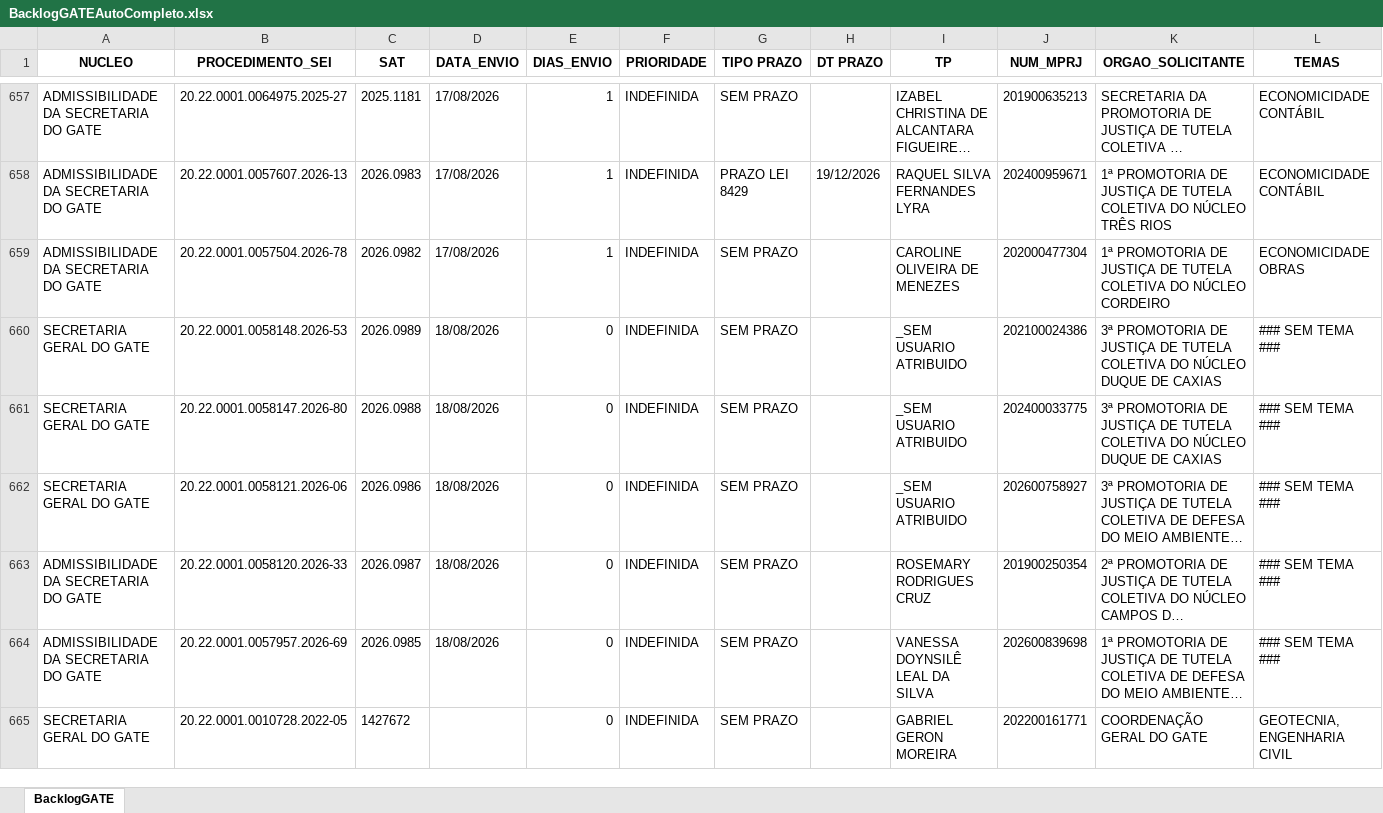
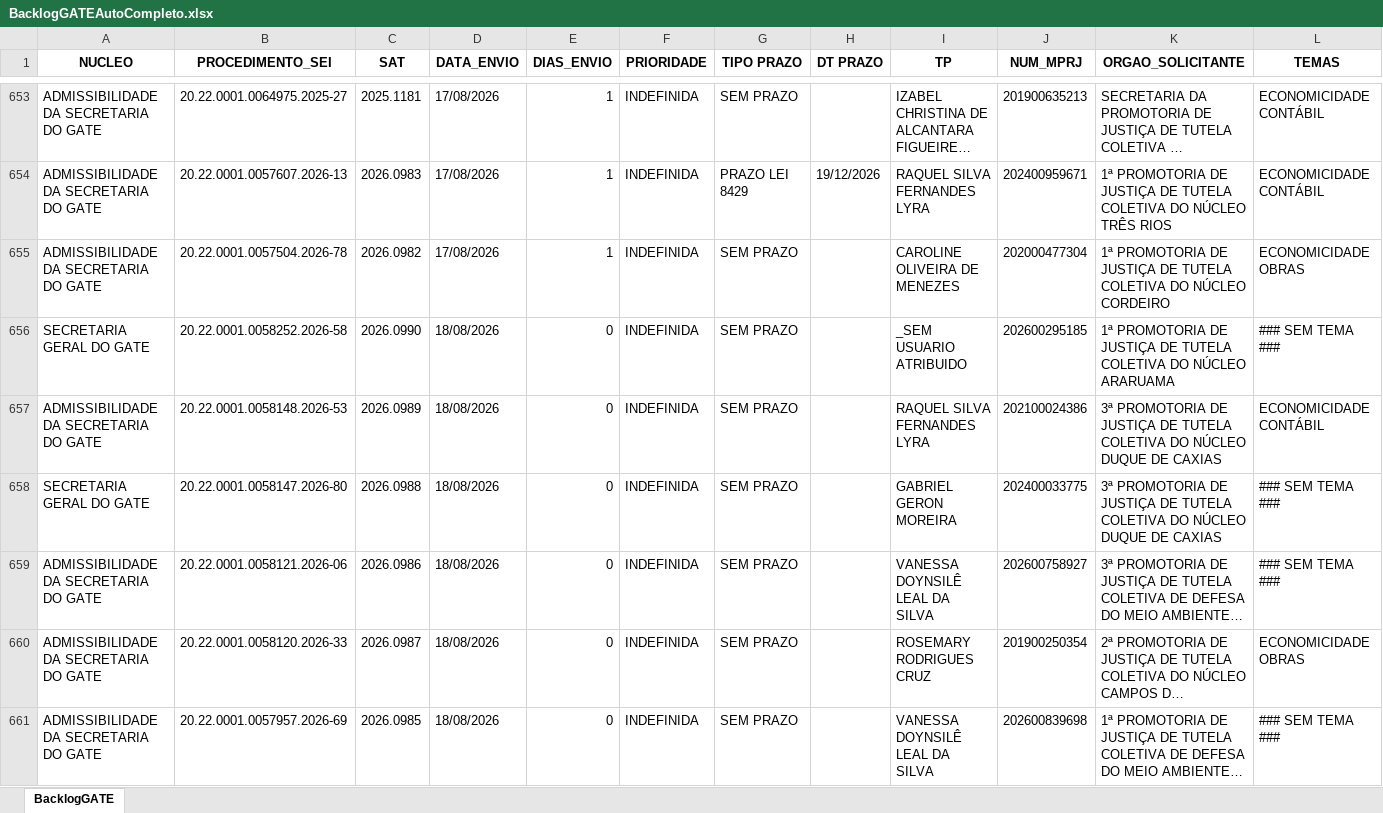
Before and after one commit to pedropaixaomprj/backlog-GATE, an Excel workbook: BacklogGATEAutoCompleto.xlsx, sheet BacklogGATE, drawn as a sheet; only a part is shown, gaps mark what is left out; the shorter side is filled out with more unchanged rows; long unchanged cells end in …; values as stored, in another font and other column widths than the file's, no borders; addresses are those after the commit; the diff covers the shown part only; the diff names each change by its address in the sheet, - before the commit and + after, or states it on an @@ line.

Commit message:
Add backlog, prod, and saida_sem_it - 2026-08-18 18:30:04

```diff
--- a/BacklogGATEAutoCompleto.xlsx (sheet BacklogGATE)
+++ b/BacklogGATEAutoCompleto.xlsx (sheet BacklogGATE)
+row 656: SECRETARIA GERAL DO GATE | 20.22.0001.0058252.2026-58 | 2026.0990 | 18/08/2026 | 0 | INDEFINIDA | SEM PRAZO |  | _SEM USUARIO ATRIBUIDO | 202600295185 | 1ª PROMOTORIA DE JUSTIÇA DE TUTELA COLETIVA DO NÚCLEO ARARUAMA | ### SEM TEMA ###
-A657 (NUCLEO): SECRETARIA GERAL DO GATE
+A657 (NUCLEO): ADMISSIBILIDADE DA SECRETARIA DO GATE
-I657 (TP): _SEM USUARIO ATRIBUIDO
+I657 (TP): RAQUEL SILVA FERNANDES LYRA
-L657 (TEMAS): ### SEM TEMA ###
+L657 (TEMAS): ECONOMICIDADE CONTÁBIL
-I658 (TP): _SEM USUARIO ATRIBUIDO
+I658 (TP): GABRIEL GERON MOREIRA
-A659 (NUCLEO): SECRETARIA GERAL DO GATE
+A659 (NUCLEO): ADMISSIBILIDADE DA SECRETARIA DO GATE
-I659 (TP): _SEM USUARIO ATRIBUIDO
+I659 (TP): VANESSA DOYNSILÊ LEAL DA SILVA
-L660 (TEMAS): ### SEM TEMA ###
+L660 (TEMAS): ECONOMICIDADE OBRAS
```
Also changed, not shown: 2 added rows, 5 removed rows and 15 edited cells elsewhere in this sheet, SaidaSemITGATEAutoCompleto.xlsx, 1 other file.
